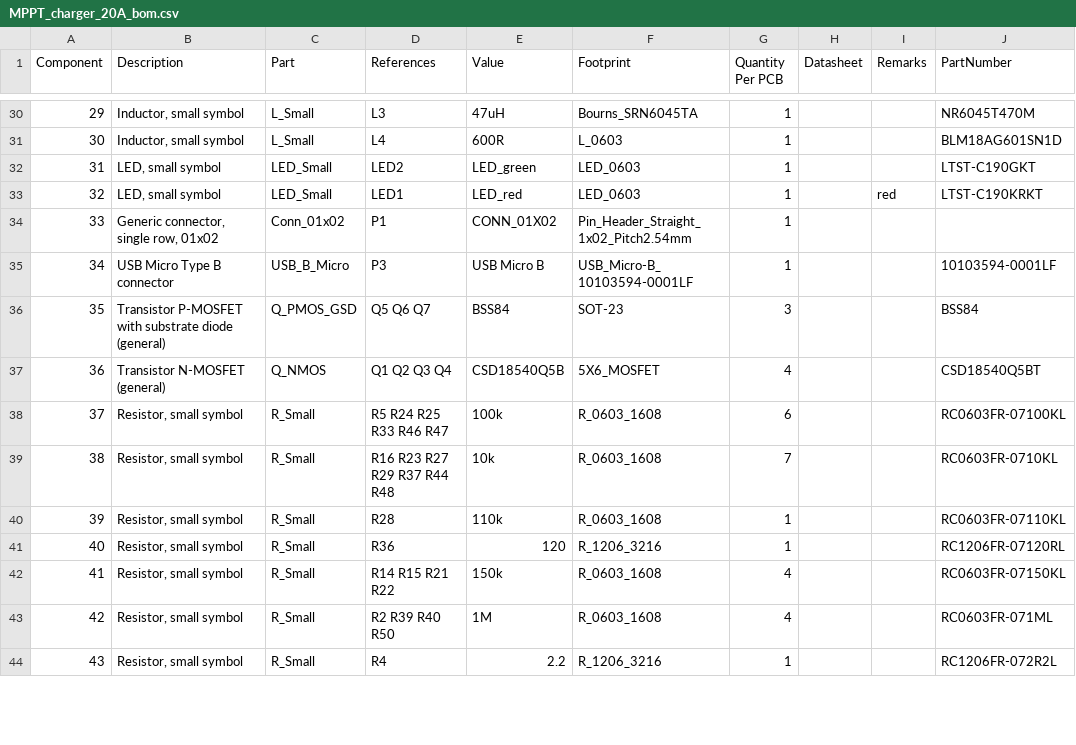
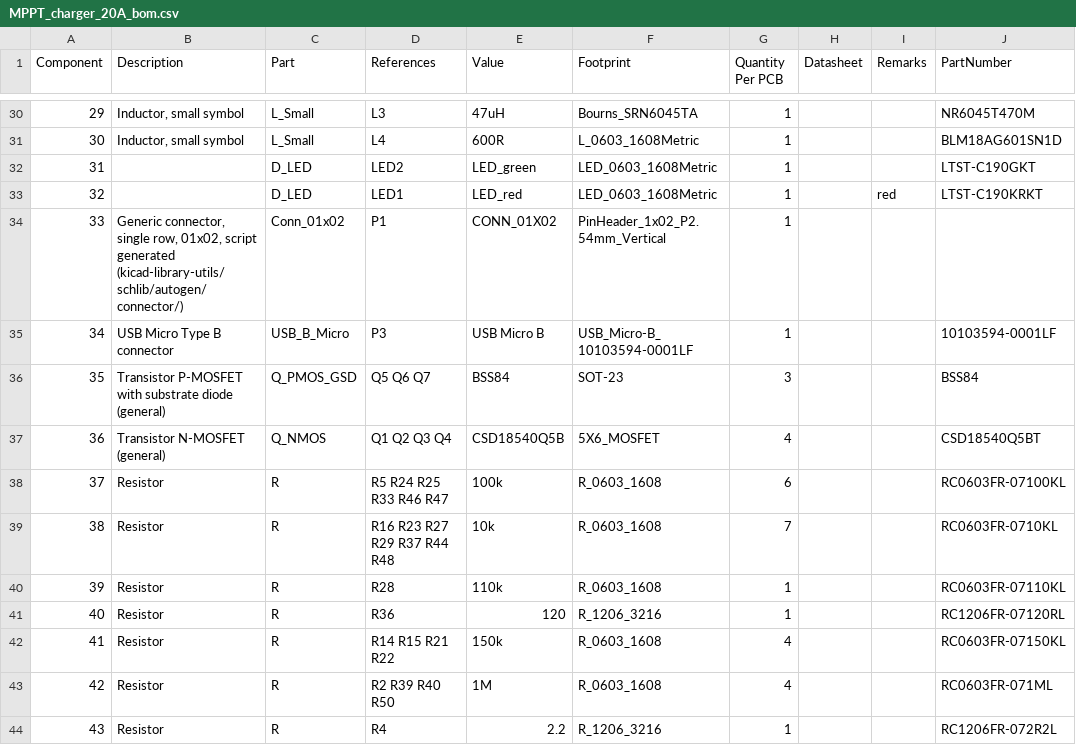
Before and after one commit to LibreSolar/mppt-2420-lc, a CSV file: MPPT_charger_20A_bom.csv, drawn as a sheet; only a part is shown, gaps mark what is left out; the diff covers the shown part only; the diff names each change by its address in the sheet, - before the commit and + after, or states it on an @@ line.

```diff
--- a/MPPT_charger_20A_bom.csv
+++ b/MPPT_charger_20A_bom.csv
-F31 (Footprint): L_0603
+F31 (Footprint): L_0603_1608Metric
-B32:B33 (Description): LED, small symbol
+B32:B33 (Description): (empty)
-C32:C33 (Part): LED_Small
+C32:C33 (Part): D_LED
-F32:F33 (Footprint): LED_0603
+F32:F33 (Footprint): LED_0603_1608Metric
-B34 (Description): …single row, 01x02
+B34 (Description): …single row, 01x02, script generated (kicad-library-utils/schlib/autogen/connector/)
-F34 (Footprint): Pin_Header_Straight_1x02_Pitch2.54mm
+F34 (Footprint): PinHeader_1x02_P2.54mm_Vertical
-B38:B44 (Description): Resistor, small symbol
+B38:B44 (Description): Resistor
-C38:C44 (Part): R_Small
+C38:C44 (Part): R
```
Also changed, not shown: 38 edited cells elsewhere in this file.
